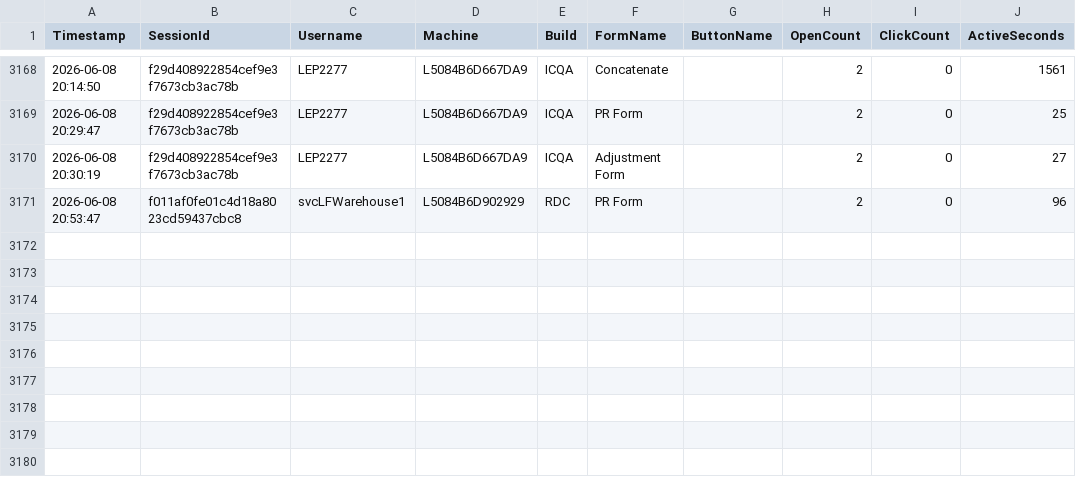
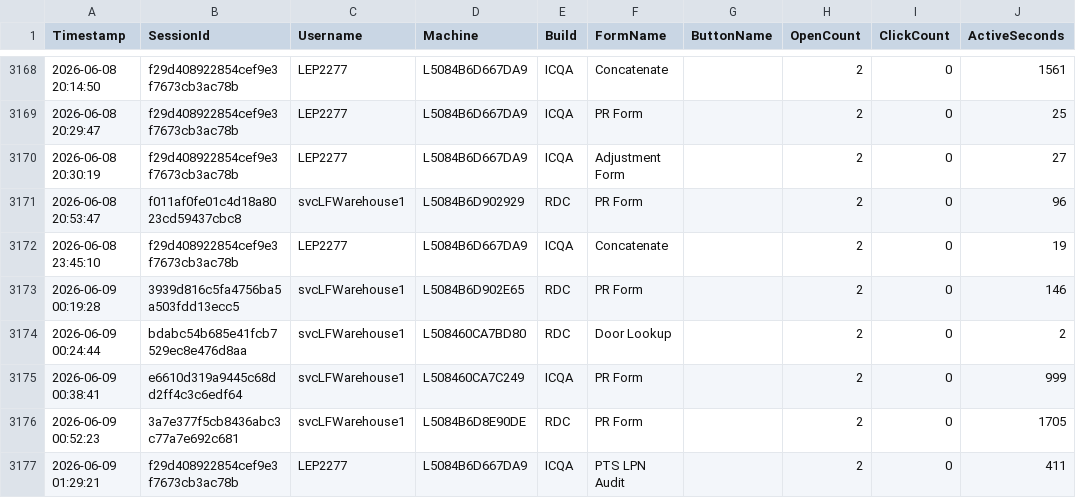
Before and after one commit to ixservices-bit/ixservices.github.io, a CSV file: data/FeatureUsage.csv, drawn as a sheet; only a part is shown, gaps mark what is left out.

```diff
--- a/data/FeatureUsage.csv
+++ b/data/FeatureUsage.csv
@@ -3171 +3171,7 @@ Timestamp,SessionId,Username,Machine,Build,FormName,ButtonName,OpenCount,ClickCo
 2026-06-08 20:53:47,f011af0fe01c4d18a8023cd59437cbc8,svcLFWarehouse1,L5084B6D902929,RDC,PR Form,,2,0,96
+2026-06-08 23:45:10,f29d408922854cef9e3f7673cb3ac78b,LEP2277,L5084B6D667DA9,ICQA,Concatenate,,2,0,19
+2026-06-09 00:19:28,3939d816c5fa4756ba5a503fdd13ecc5,svcLFWarehouse1,L5084B6D902E65,RDC,PR Form,,2,0,146
+2026-06-09 00:24:44,bdabc54b685e41fcb7529ec8e476d8aa,svcLFWarehouse1,L508460CA7BD80,RDC,Door Lookup,,2,0,2
+2026-06-09 00:38:41,e6610d319a9445c68dd2ff4c3c6edf64,svcLFWarehouse1,L508460CA7C249,ICQA,PR Form,,2,0,999
+2026-06-09 00:52:23,3a7e377f5cb8436abc3c77a7e692c681,svcLFWarehouse1,L5084B6D8E90DE,RDC,PR Form,,2,0,1705
+2026-06-09 01:29:21,f29d408922854cef9e3f7673cb3ac78b,LEP2277,L5084B6D667DA9,ICQA,PTS LPN Audit,,2,0,411
```
Also changed, not shown: data/UserUsage.csv, 1 other file.
